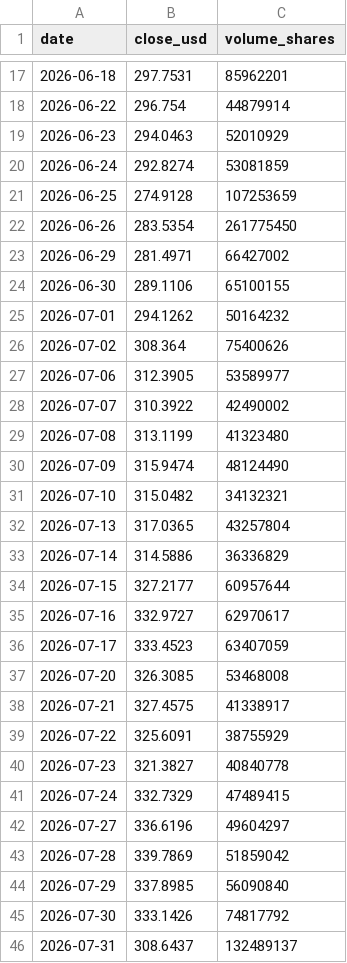
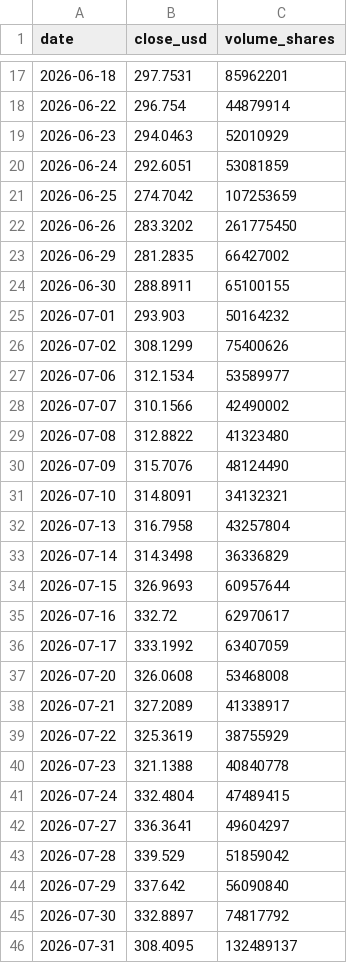
Before and after one commit to insuking/krx-prebreakout-radar, a CSV file: site/us_radar/AAPL.csv, drawn as a sheet; only a part is shown, gaps mark what is left out; the diff covers the shown part only.

```diff
--- a/site/us_radar/AAPL.csv
+++ b/site/us_radar/AAPL.csv
@@ -19,28 +19,28 @@
 2026-06-23,294.0463,52010929
-2026-06-24,292.8274,53081859
-2026-06-25,274.9128,107253659
-2026-06-26,283.5354,261775450
-2026-06-29,281.4971,66427002
-2026-06-30,289.1106,65100155
-2026-07-01,294.1262,50164232
-2026-07-02,308.364,75400626
-2026-07-06,312.3905,53589977
-2026-07-07,310.3922,42490002
-2026-07-08,313.1199,41323480
-2026-07-09,315.9474,48124490
-2026-07-10,315.0482,34132321
-2026-07-13,317.0365,43257804
-2026-07-14,314.5886,36336829
-2026-07-15,327.2177,60957644
-2026-07-16,332.9727,62970617
-2026-07-17,333.4523,63407059
-2026-07-20,326.3085,53468008
-2026-07-21,327.4575,41338917
-2026-07-22,325.6091,38755929
-2026-07-23,321.3827,40840778
-2026-07-24,332.7329,47489415
-2026-07-27,336.6196,49604297
-2026-07-28,339.7869,51859042
-2026-07-29,337.8985,56090840
-2026-07-30,333.1426,74817792
-2026-07-31,308.6437,132489137
+2026-06-24,292.6051,53081859
+2026-06-25,274.7042,107253659
+2026-06-26,283.3202,261775450
+2026-06-29,281.2835,66427002
+2026-06-30,288.8911,65100155
+2026-07-01,293.903,50164232
+2026-07-02,308.1299,75400626
+2026-07-06,312.1534,53589977
+2026-07-07,310.1566,42490002
+2026-07-08,312.8822,41323480
+2026-07-09,315.7076,48124490
+2026-07-10,314.8091,34132321
+2026-07-13,316.7958,43257804
+2026-07-14,314.3498,36336829
+2026-07-15,326.9693,60957644
+2026-07-16,332.72,62970617
+2026-07-17,333.1992,63407059
+2026-07-20,326.0608,53468008
+2026-07-21,327.2089,41338917
+2026-07-22,325.3619,38755929
+2026-07-23,321.1388,40840778
+2026-07-24,332.4804,47489415
+2026-07-27,336.3641,49604297
+2026-07-28,339.529,51859042
+2026-07-29,337.642,56090840
+2026-07-30,332.8897,74817792
+2026-07-31,308.4095,132489137
```
Also changed, not shown: 1 added row and 71 edited cells elsewhere in this file, site/us_radar/AMZN.csv, site/us_radar/AVGO.csv, 24 other files.
